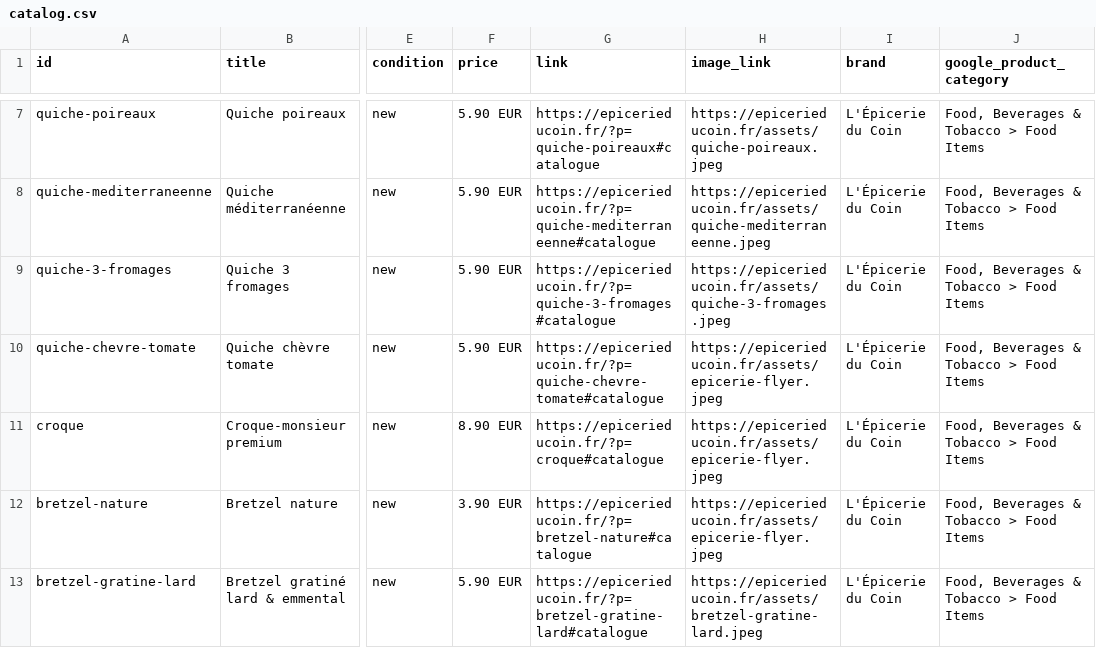
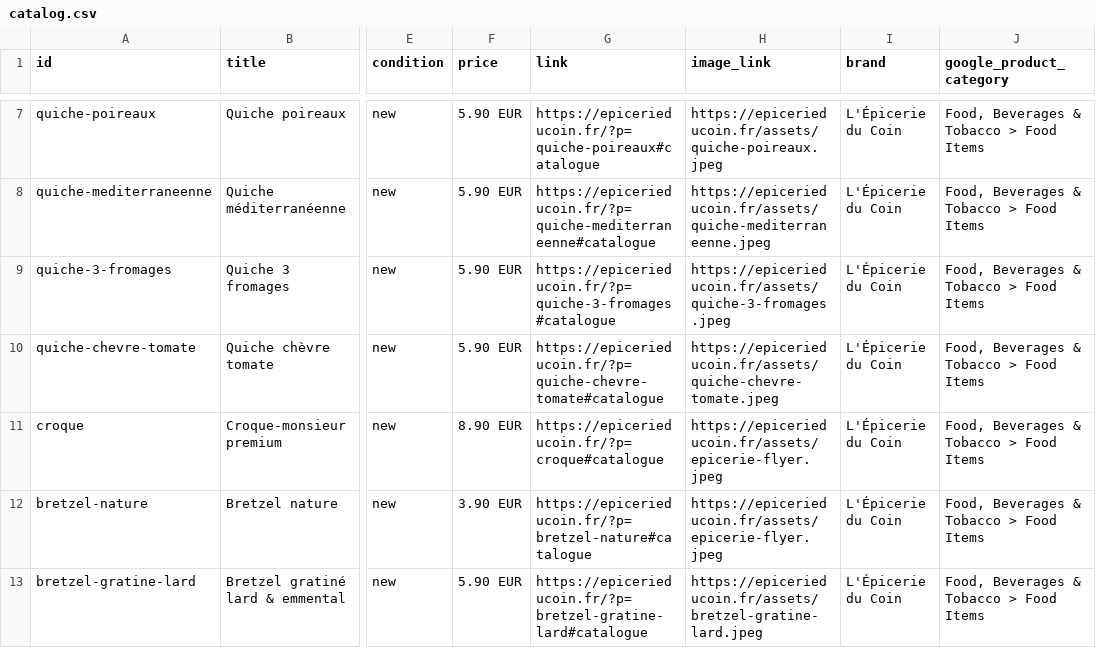
Before and after one commit to Gaelpelerin/epicerie-du-coin, a CSV file: catalog.csv, drawn as a sheet; only a part is shown, gaps mark what is left out; the diff names each change by its address in the sheet, - before the commit and + after, or states it on an @@ line.

Commit message:
Photo: quiche chèvre tomate

```diff
--- a/catalog.csv
+++ b/catalog.csv
-H10 (image_link): https://epicerieducoin.fr/assets/epicerie-flyer.jpeg
+H10 (image_link): https://epicerieducoin.fr/assets/quiche-chevre-tomate.jpeg
```
Also changed, not shown: 3 other files.
